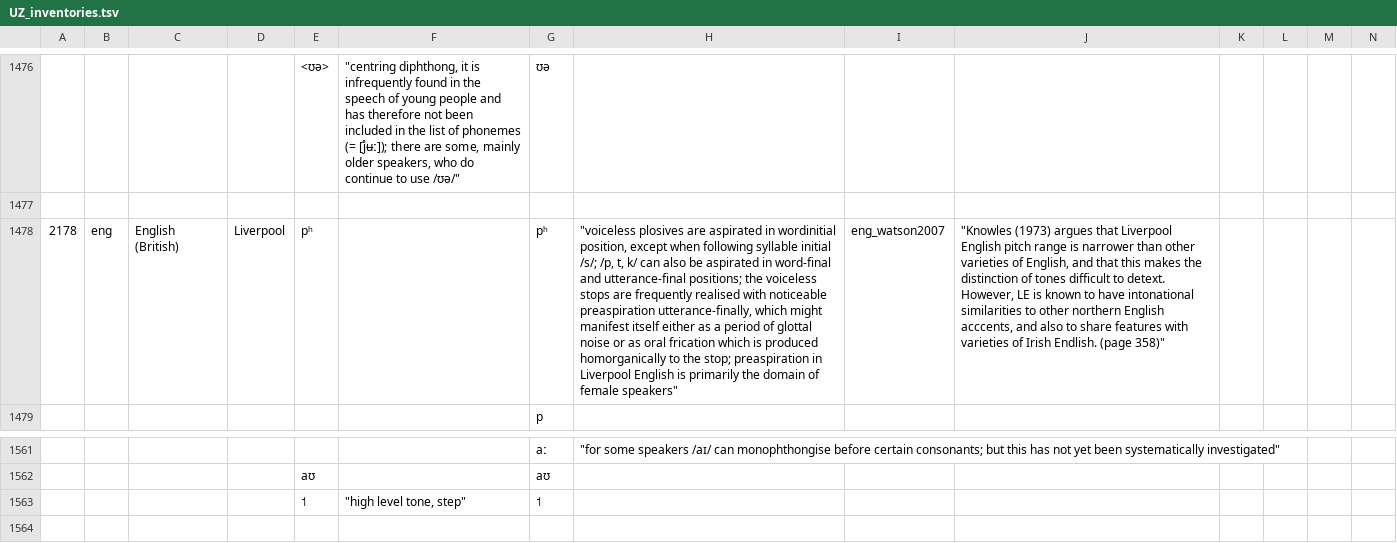
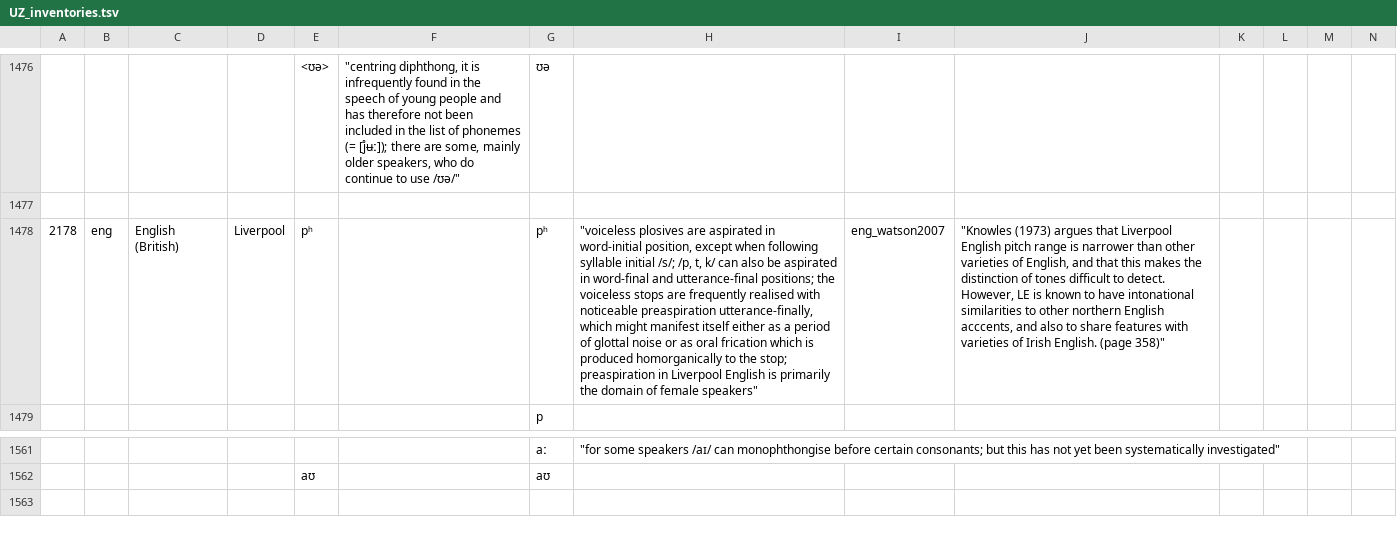
Before and after one commit to phoible/dev, a TSV file: raw-data/UZ/UZ_inventories.tsv, drawn as a sheet; only a part is shown, gaps mark what is left out; rows hold the shown columns only; the diff names each change by its address in the sheet, - before the commit and + after, or states it on an @@ line.

Commit message:
closes #316 (#322)

```diff
--- a/raw-data/UZ/UZ_inventories.tsv
+++ b/raw-data/UZ/UZ_inventories.tsv
-H1478: …aspirated in wordinitial position, except…
+H1478: …aspirated in word-initial position, except…
-J1478: …difficult to detext. However, LE is known to have intonational similarities to other northern Enɡlish acccents, and also to share features with varieties of Irish Endlish. (paɡe 358)"
+J1478: …difficult to detect. However, LE is known to have intonational similarities to other northern Enɡlish acccents, and also to share features with varieties of Irish English. (paɡe 358)"
-row 1563:  |  |  |  | ˦ | "hiɡh level tone, step" | ˦
```
